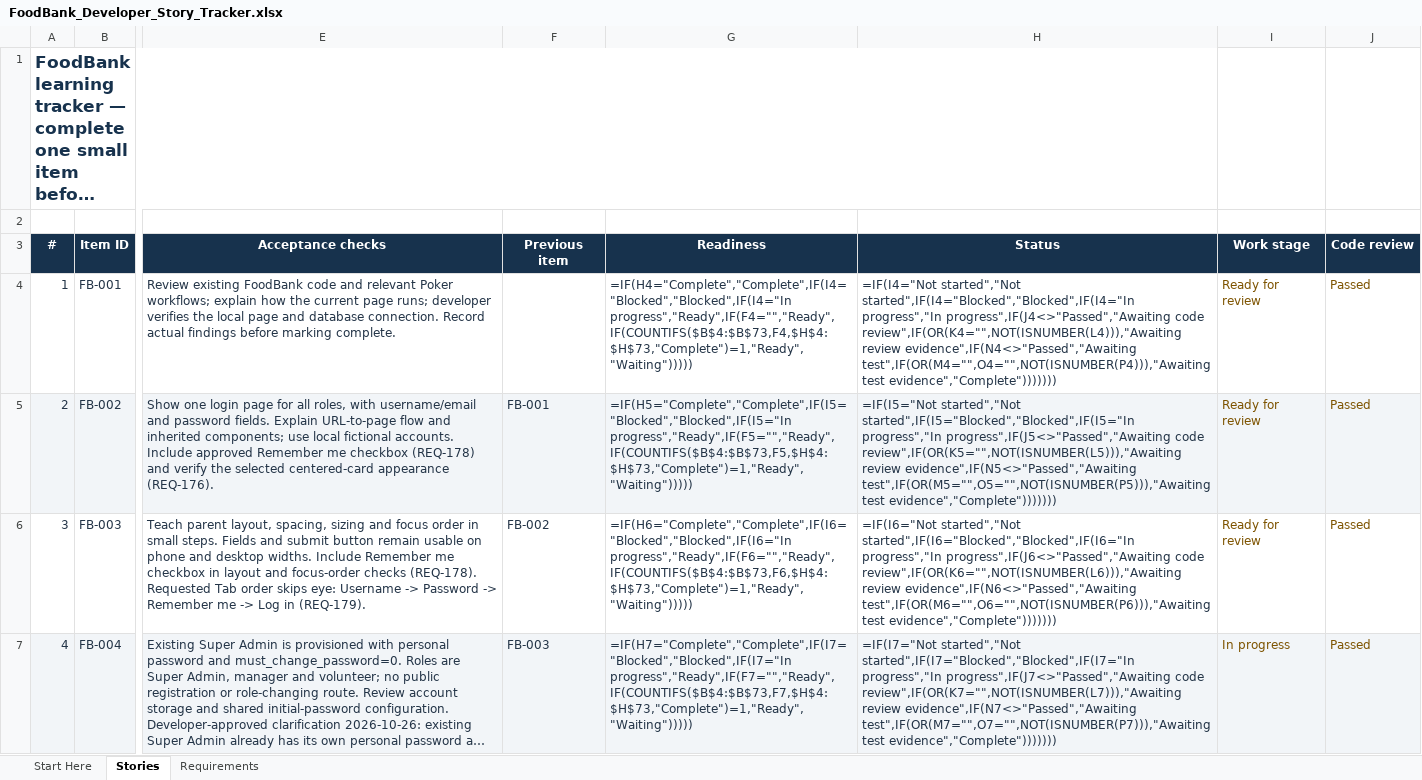
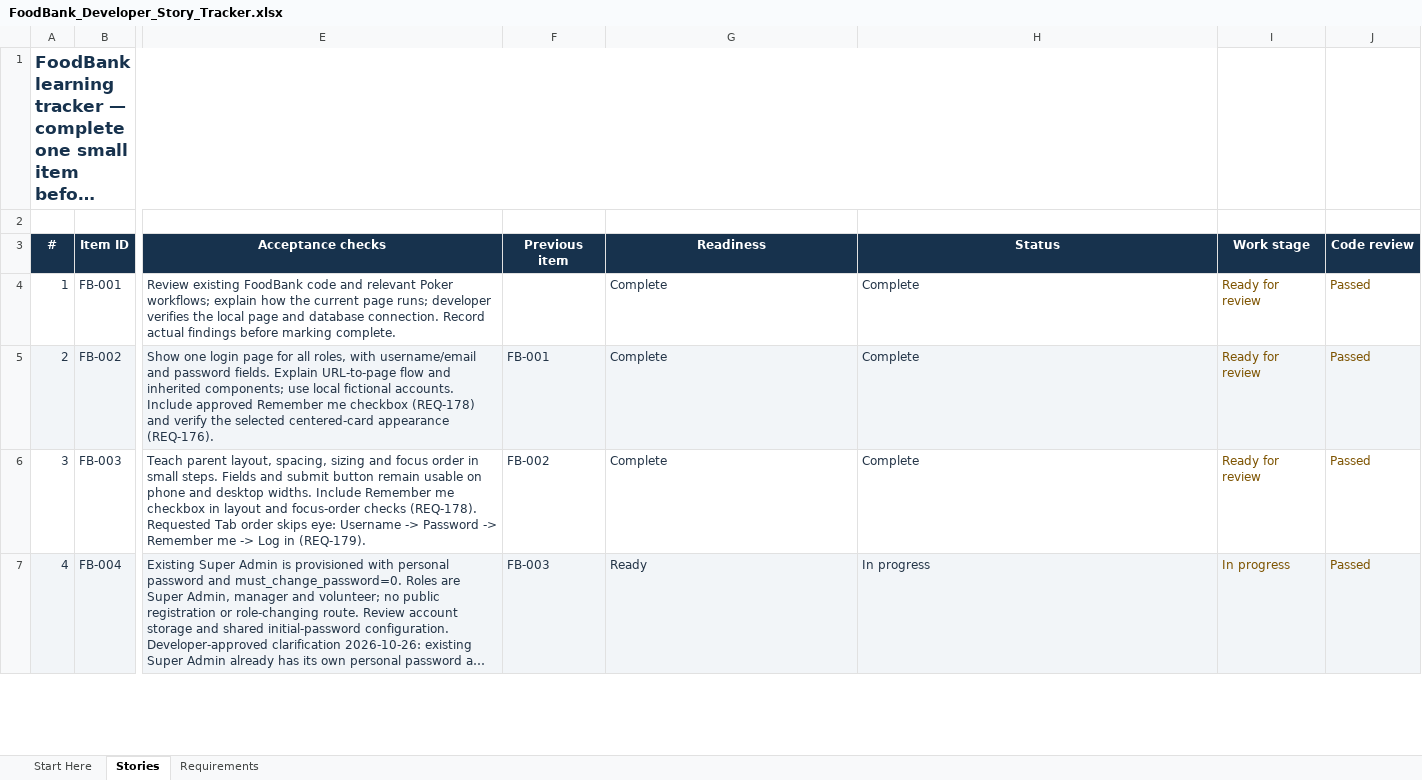
Before and after one commit to arafatalam/foodbank, an Excel workbook: Docs/FoodBank_Developer_Story_Tracker.xlsx, sheet Stories, drawn as a sheet; only a part is shown, gaps mark what is left out; long unchanged cells end in …; values as stored, in another font and other column widths than the file's, no borders; formulas without a stored value are shown as written; conditional formats and table styles not drawn; the diff covers the shown part only; the diff names each change by its address in the sheet, - before the commit and + after, or states it on an @@ line.

```diff
--- a/Docs/FoodBank_Developer_Story_Tracker.xlsx (sheet Stories)
+++ b/Docs/FoodBank_Developer_Story_Tracker.xlsx (sheet Stories)
-G4 (Readiness): =IF(H4="Complete","Complete",IF(I4="Blocked","Blocked",IF(I4="In progress","Ready",IF(F4="","Ready",IF(COUNTIFS($B$4:$B$73,F4,$H$4:$H$73,"Complete")=1,"Ready","Waiting")))))
+G4 (Readiness): Complete
-H4 (Status): =IF(I4="Not started","Not started",IF(I4="Blocked","Blocked",IF(I4="In progress","In progress",IF(J4<>"Passed","Awaiting code review",IF(OR(K4="",NOT(ISNUMBER(L4))),"Awaiting review evidence",IF(N4<>"Passed","Awaiting test",IF(OR(M4="",O4="",NOT(ISNUMBER(P4))),"Awaiting test evidence","Complete")))))))
+H4 (Status): Complete
-G5 (Readiness): =IF(H5="Complete","Complete",IF(I5="Blocked","Blocked",IF(I5="In progress","Ready",IF(F5="","Ready",IF(COUNTIFS($B$4:$B$73,F5,$H$4:$H$73,"Complete")=1,"Ready","Waiting")))))
+G5 (Readiness): Complete
-H5 (Status): =IF(I5="Not started","Not started",IF(I5="Blocked","Blocked",IF(I5="In progress","In progress",IF(J5<>"Passed","Awaiting code review",IF(OR(K5="",NOT(ISNUMBER(L5))),"Awaiting review evidence",IF(N5<>"Passed","Awaiting test",IF(OR(M5="",O5="",NOT(ISNUMBER(P5))),"Awaiting test evidence","Complete")))))))
+H5 (Status): Complete
-G6 (Readiness): =IF(H6="Complete","Complete",IF(I6="Blocked","Blocked",IF(I6="In progress","Ready",IF(F6="","Ready",IF(COUNTIFS($B$4:$B$73,F6,$H$4:$H$73,"Complete")=1,"Ready","Waiting")))))
+G6 (Readiness): Complete
-H6 (Status): =IF(I6="Not started","Not started",IF(I6="Blocked","Blocked",IF(I6="In progress","In progress",IF(J6<>"Passed","Awaiting code review",IF(OR(K6="",NOT(ISNUMBER(L6))),"Awaiting review evidence",IF(N6<>"Passed","Awaiting test",IF(OR(M6="",O6="",NOT(ISNUMBER(P6))),"Awaiting test evidence","Complete")))))))
+H6 (Status): Complete
-G7 (Readiness): =IF(H7="Complete","Complete",IF(I7="Blocked","Blocked",IF(I7="In progress","Ready",IF(F7="","Ready",IF(COUNTIFS($B$4:$B$73,F7,$H$4:$H$73,"Complete")=1,"Ready","Waiting")))))
+G7 (Readiness): Ready
-H7 (Status): =IF(I7="Not started","Not started",IF(I7="Blocked","Blocked",IF(I7="In progress","In progress",IF(J7<>"Passed","Awaiting code review",IF(OR(K7="",NOT(ISNUMBER(L7))),"Awaiting review evidence",IF(N7<>"Passed","Awaiting test",IF(OR(M7="",O7="",NOT(ISNUMBER(P7))),"Awaiting test evidence","Complete")))))))
+H7 (Status): In progress
```
Also changed, not shown: 192 edited cells elsewhere in this sheet, sheet Start Here, sheet Requirements, 3 other files.
